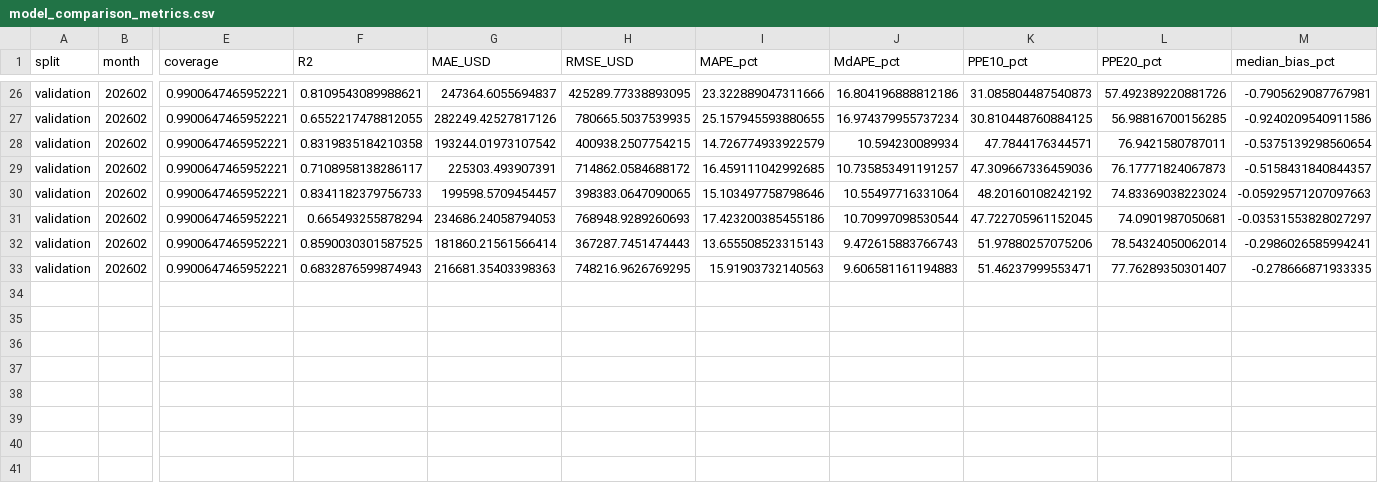
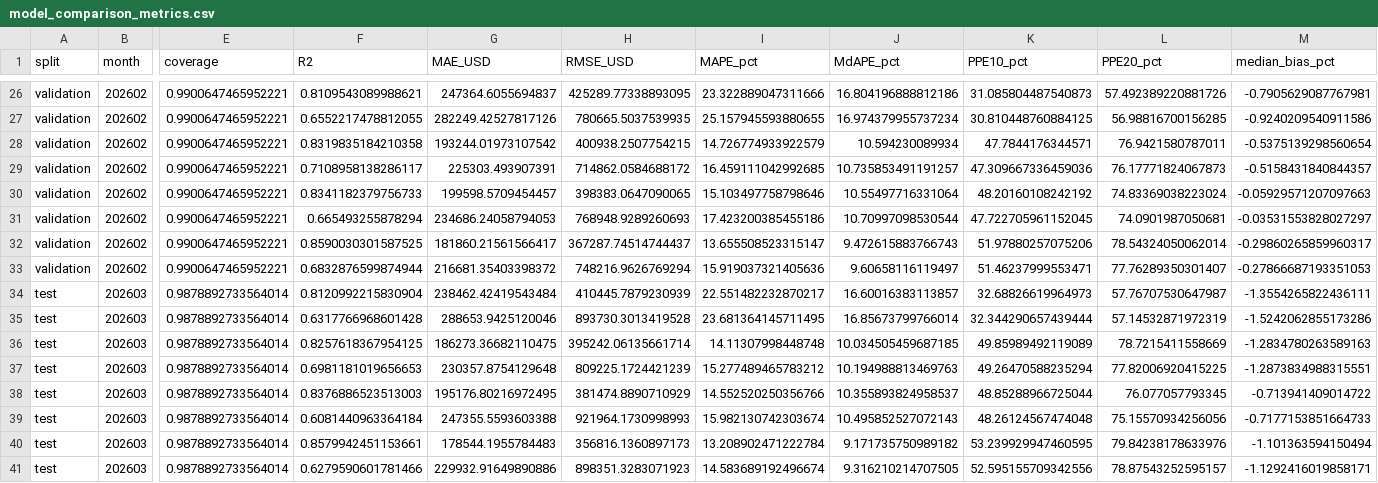
Before and after one commit to tantancodes/IDX-Exchange-Data-Science, a CSV file: results/model_comparison_metrics.csv, drawn as a sheet; only a part is shown, gaps mark what is left out; rows hold the shown columns only; the diff covers the shown part only; the diff names each change by its address in the sheet, - before the commit and + after, or states it on an @@ line.

Commit message:
Week 5: model comparison with final March test

```diff
--- a/results/model_comparison_metrics.csv
+++ b/results/model_comparison_metrics.csv
-G32 (MAE_USD): 181860.21561566414
+G32 (MAE_USD): 181860.21561566417
-H32 (RMSE_USD): 367287.7451474443
+H32 (RMSE_USD): 367287.74514744437
-I32 (MAPE_pct): 13.655508523315143
+I32 (MAPE_pct): 13.655508523315147
-M32 (median_bias_pct): -0.2986026585994241
+M32 (median_bias_pct): -0.29860265859960317
-F33 (R2): 0.6832876599874943
+F33 (R2): 0.6832876599874944
-G33 (MAE_USD): 216681.35403398363
+G33 (MAE_USD): 216681.35403398372
-H33 (RMSE_USD): 748216.9626769295
+H33 (RMSE_USD): 748216.9626769294
-I33 (MAPE_pct): 15.91903732140563
+I33 (MAPE_pct): 15.919037321405636
-J33 (MdAPE_pct): 9.606581161194883
+J33 (MdAPE_pct): 9.60658116119497
-M33 (median_bias_pct): -0.278666871933335
+M33 (median_bias_pct): -0.27866687193351053
+row 34: test | 202603 | 0.9878892733564014 | 0.8120992215830904 | 238462.42419543484 | 410445.7879230939 | 22.551482232870217 | 16.60016383113857 | 32.68826619964973 | 57.76707530647987 | -1.3554265822436111
+row 35: test | 202603 | 0.9878892733564014 | 0.6317766968601428 | 288653.9425120046 | 893730.3013419528 | 23.681364145711495 | 16.85673799766014 | 32.344290657439444 | 57.14532871972319 | -1.5242062855173286
+row 36: test | 202603 | 0.9878892733564014 | 0.8257618367954125 | 186273.36682110475 | 395242.06135661714 | 14.11307998448748 | 10.034505459687185 | 49.85989492119089 | 78.7215411558669 | -1.2834780263589163
+row 37: test | 202603 | 0.9878892733564014 | 0.6981181019656653 | 230357.8754129648 | 809225.1724421239 | 15.277489465783212 | 10.194988813469763 | 49.26470588235294 | 77.82006920415225 | -1.2873834988315551
+row 38: test | 202603 | 0.9878892733564014 | 0.8376886523513003 | 195176.80216972495 | 381474.8890710929 | 14.552520250356766 | 10.355893824958537 | 48.85288966725044 | 76.077057793345 | -0.713941409014722
+row 39: test | 202603 | 0.9878892733564014 | 0.6081440963364184 | 247355.5593603388 | 921964.1730998993 | 15.982130742303674 | 10.495852527072143 | 48.26124567474048 | 75.15570934256056 | -0.7177153851664733
+row 40: test | 202603 | 0.9878892733564014 | 0.8579942451153661 | 178544.1955784483 | 356816.1360897173 | 13.208902471222784 | 9.171735750989182 | 53.239929947460595 | 79.84238178633976 | -1.101363594150494
+row 41: test | 202603 | 0.9878892733564014 | 0.6279590601781466 | 229932.91649890886 | 898351.3283071923 | 14.583689192496674 | 9.316210214707505 | 52.595155709342556 | 78.87543252595157 | -1.1292416019858171
```
Also changed, not shown: 37 edited cells elsewhere in this file, 1 other file.
